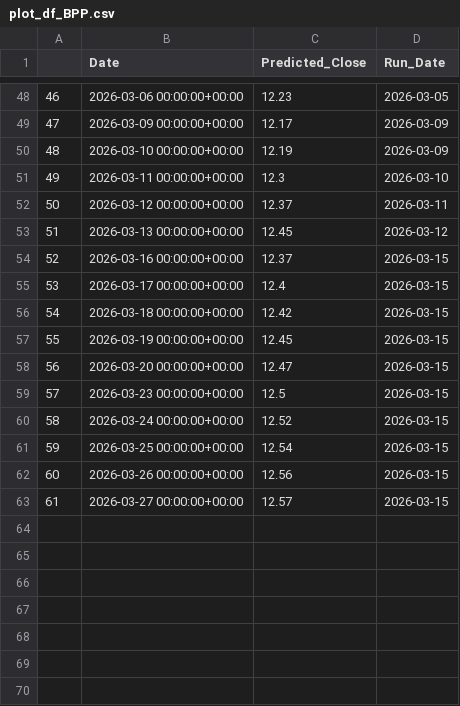
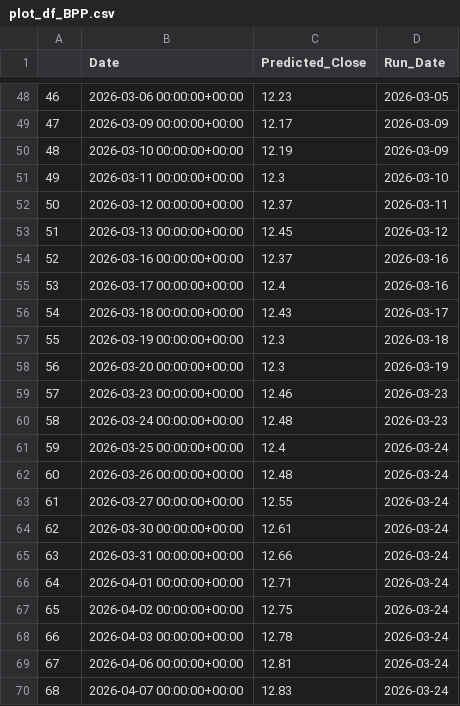
Before and after one commit to ParnNasa32/Thailand-s-Energy-Stock-Price-Forecasting-Website, a CSV file: scripts/รวมplot_df/plot_df_BPP.csv, drawn as a sheet; only a part is shown, gaps mark what is left out.

Commit message:
Update plot_df_BPP.csv

```diff
--- a/scripts/รวมplot_df/plot_df_BPP.csv
+++ b/scripts/รวมplot_df/plot_df_BPP.csv
@@ -53,11 +53,18 @@
 51,2026-03-13 00:00:00+00:00,12.45,2026-03-12
-52,2026-03-16 00:00:00+00:00,12.37,2026-03-15
-53,2026-03-17 00:00:00+00:00,12.4,2026-03-15
-54,2026-03-18 00:00:00+00:00,12.42,2026-03-15
-55,2026-03-19 00:00:00+00:00,12.45,2026-03-15
-56,2026-03-20 00:00:00+00:00,12.47,2026-03-15
-57,2026-03-23 00:00:00+00:00,12.5,2026-03-15
-58,2026-03-24 00:00:00+00:00,12.52,2026-03-15
-59,2026-03-25 00:00:00+00:00,12.54,2026-03-15
-60,2026-03-26 00:00:00+00:00,12.56,2026-03-15
-61,2026-03-27 00:00:00+00:00,12.57,2026-03-15
+52,2026-03-16 00:00:00+00:00,12.37,2026-03-16
+53,2026-03-17 00:00:00+00:00,12.4,2026-03-16
+54,2026-03-18 00:00:00+00:00,12.43,2026-03-17
+55,2026-03-19 00:00:00+00:00,12.3,2026-03-18
+56,2026-03-20 00:00:00+00:00,12.3,2026-03-19
+57,2026-03-23 00:00:00+00:00,12.46,2026-03-23
+58,2026-03-24 00:00:00+00:00,12.48,2026-03-23
+59,2026-03-25 00:00:00+00:00,12.4,2026-03-24
+60,2026-03-26 00:00:00+00:00,12.48,2026-03-24
+61,2026-03-27 00:00:00+00:00,12.55,2026-03-24
+62,2026-03-30 00:00:00+00:00,12.61,2026-03-24
+63,2026-03-31 00:00:00+00:00,12.66,2026-03-24
+64,2026-04-01 00:00:00+00:00,12.71,2026-03-24
+65,2026-04-02 00:00:00+00:00,12.75,2026-03-24
+66,2026-04-03 00:00:00+00:00,12.78,2026-03-24
+67,2026-04-06 00:00:00+00:00,12.81,2026-03-24
+68,2026-04-07 00:00:00+00:00,12.83,2026-03-24
```
